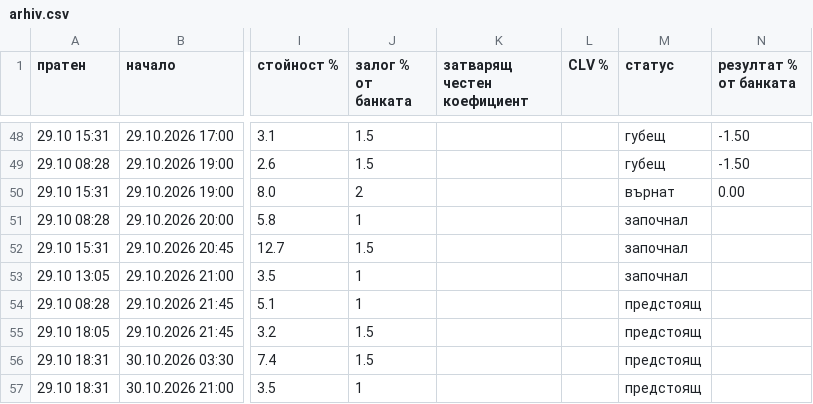
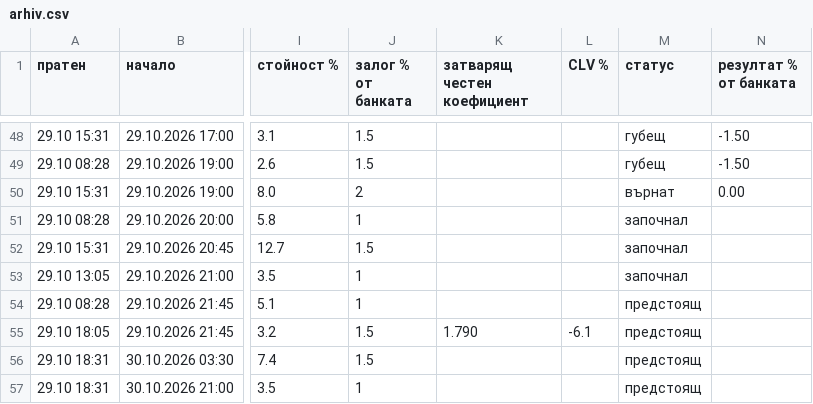
Before and after one commit to ivko1993-star/plus-ev, a CSV file: arhiv.csv, drawn as a sheet; only a part is shown, gaps mark what is left out; the diff names each change by its address in the sheet, - before the commit and + after, or states it on an @@ line.

Commit message:
Страници за Google

```diff
--- a/arhiv.csv
+++ b/arhiv.csv
-K55 (затварящ честен коефициент): (empty)
+K55 (затварящ честен коефициент): 1.790
-L55 (CLV %): (empty)
+L55 (CLV %): -6.1
```
